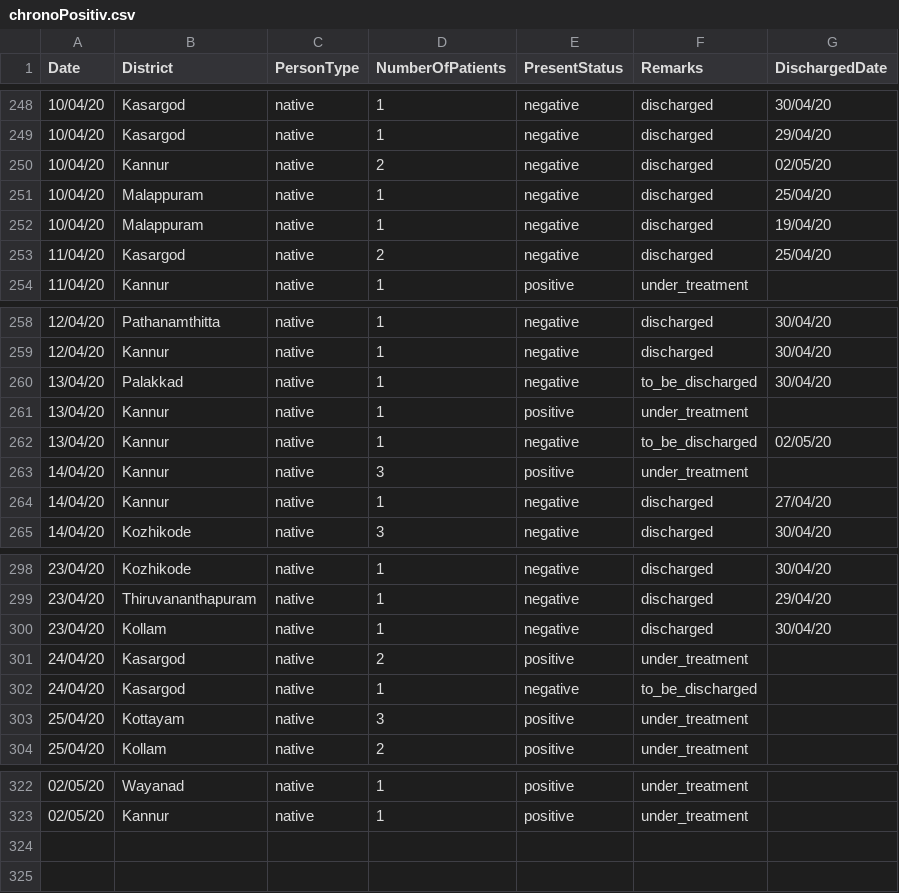
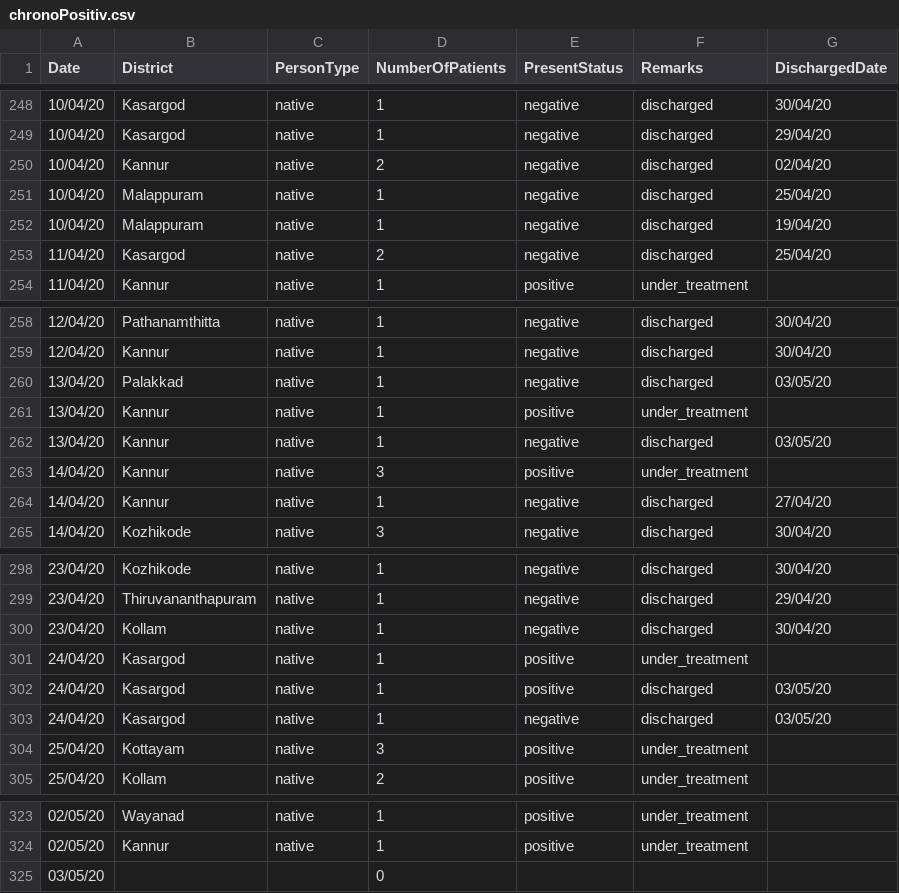
Before and after one commit to sandyiswell/covid19Kerala, a CSV file: chronoPositiv.csv, drawn as a sheet; only a part is shown, gaps mark what is left out.

```diff
--- a/chronoPositiv.csv
+++ b/chronoPositiv.csv
@@ -249,3 +249,3 @@ Date,District,PersonType,NumberOfPatients,PresentStatus,Remarks,DischargedDate
 10/04/20,Kasargod,native,1,negative,discharged,29/04/20
-10/04/20,Kannur,native,2,negative,discharged,02/05/20
+10/04/20,Kannur,native,2,negative,discharged,02/04/20
 10/04/20,Malappuram,native,1,negative,discharged,25/04/20
@@ -259,5 +259,5 @@ Date,District,PersonType,NumberOfPatients,PresentStatus,Remarks,DischargedDate
 12/04/20,Kannur,native,1,negative,discharged,30/04/20
-13/04/20,Palakkad,native,1,negative,to_be_discharged,30/04/20
+13/04/20,Palakkad,native,1,negative,discharged,03/05/20
 13/04/20,Kannur,native,1,positive,under_treatment,
-13/04/20,Kannur,native,1,negative,to_be_discharged,02/05/20
+13/04/20,Kannur,native,1,negative,discharged,03/05/20
 14/04/20,Kannur,native,3,positive,under_treatment,
@@ -300,4 +300,5 @@ Date,District,PersonType,NumberOfPatients,PresentStatus,Remarks,DischargedDate
 23/04/20,Kollam,native,1,negative,discharged,30/04/20
-24/04/20,Kasargod,native,2,positive,under_treatment,
-24/04/20,Kasargod,native,1,negative,to_be_discharged,
+24/04/20,Kasargod,native,1,positive,under_treatment,
+24/04/20,Kasargod,native,1,positive,discharged,03/05/20
+24/04/20,Kasargod,native,1,negative,discharged,03/05/20
 25/04/20,Kottayam,native,3,positive,under_treatment,
@@ -323 +324,2 @@ Date,District,PersonType,NumberOfPatients,PresentStatus,Remarks,DischargedDate
 02/05/20,Kannur,native,1,positive,under_treatment,
+03/05/20,,,0,,,
```
Also changed, not shown: datta2.csv.
